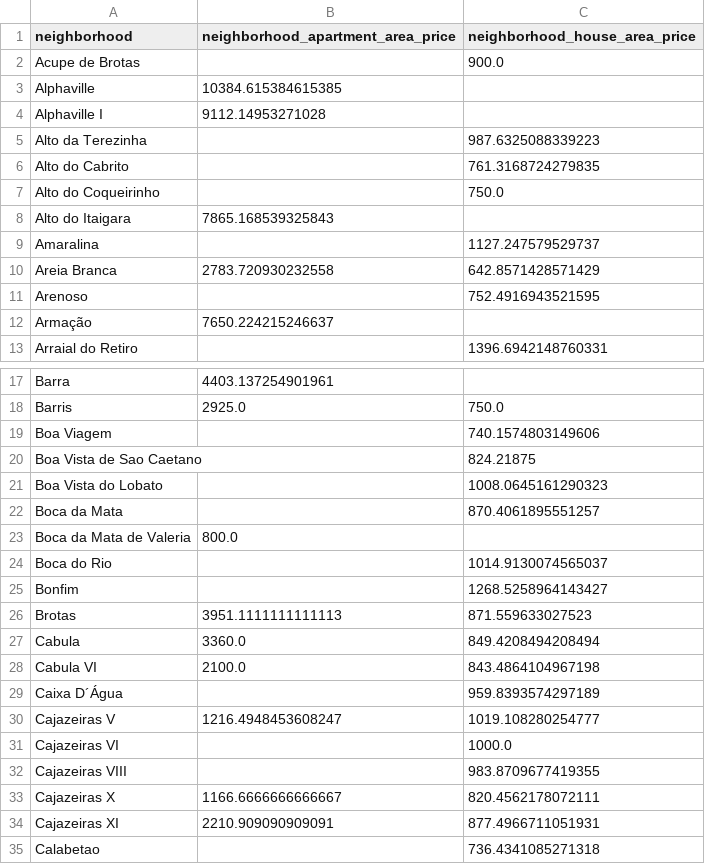
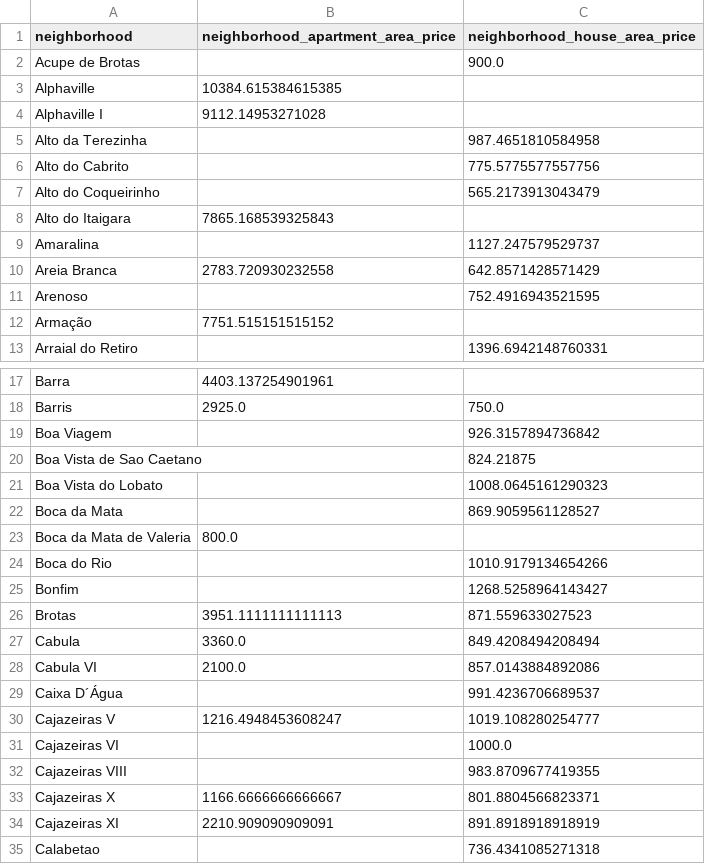
Before and after one commit to Ednaxx/salvador-housing-price-predictor, a CSV file: data/neighborhoods_area_price.csv, drawn as a sheet; only a part is shown, gaps mark what is left out; the diff covers the shown part only.

```diff
--- a/data/neighborhoods_area_price.csv
+++ b/data/neighborhoods_area_price.csv
@@ -4,5 +4,5 @@ Alphaville,10384.615384615385,
 Alphaville I,9112.14953271028,
-Alto da Terezinha,,987.6325088339223
-Alto do Cabrito,,761.3168724279835
-Alto do Coqueirinho,,750.0
+Alto da Terezinha,,987.4651810584958
+Alto do Cabrito,,775.5775577557756
+Alto do Coqueirinho,,565.2173913043479
 Alto do Itaigara,7865.168539325843,
@@ -11,3 +11,3 @@ Areia Branca,2783.720930232558,642.8571428571429
 Arenoso,,752.4916943521595
-Armação,7650.224215246637,
+Armação,7751.515151515152,
 Arraial do Retiro,,1396.6942148760331
@@ -18,8 +18,8 @@ Barra,4403.137254901961,
 Barris,2925.0,750.0
-Boa Viagem,,740.1574803149606
+Boa Viagem,,926.3157894736842
 Boa Vista de Sao Caetano,,824.21875
 Boa Vista do Lobato,,1008.0645161290323
-Boca da Mata,,870.4061895551257
+Boca da Mata,,869.9059561128527
 Boca da Mata de Valeria,800.0,
-Boca do Rio,,1014.9130074565037
+Boca do Rio,,1010.9179134654266
 Bonfim,,1268.5258964143427
@@ -27,4 +27,4 @@ Brotas,3951.1111111111113,871.559633027523
 Cabula,3360.0,849.4208494208494
-Cabula VI,2100.0,843.4864104967198
-Caixa D´Água,,959.8393574297189
+Cabula VI,2100.0,857.0143884892086
+Caixa D´Água,,991.4236706689537
 Cajazeiras V,1216.4948453608247,1019.108280254777
@@ -32,4 +32,4 @@ Cajazeiras VI,,1000.0
 Cajazeiras VIII,,983.8709677419355
-Cajazeiras X,1166.6666666666667,820.4562178072111
-Cajazeiras XI,2210.909090909091,877.4966711051931
+Cajazeiras X,1166.6666666666667,801.8804566823371
+Cajazeiras XI,2210.909090909091,891.8918918918919
 Calabetao,,736.4341085271318
```
Also changed, not shown: 2 added rows and 23 edited cells elsewhere in this file, data/housing_data.csv, 6 other files.
